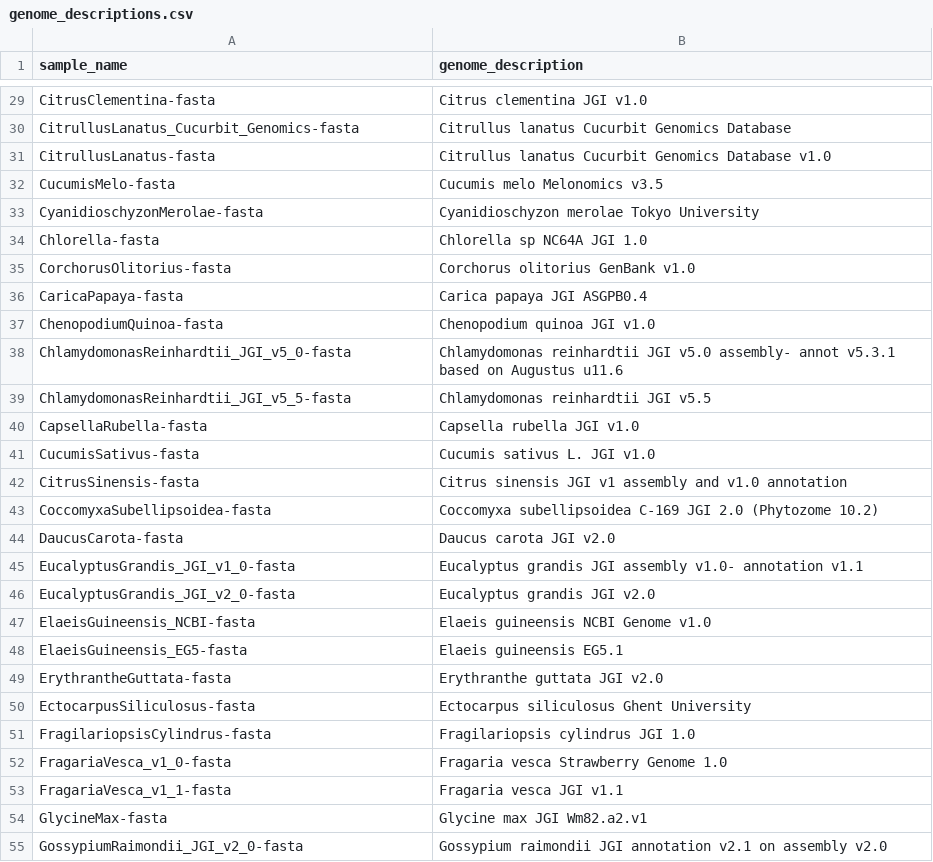
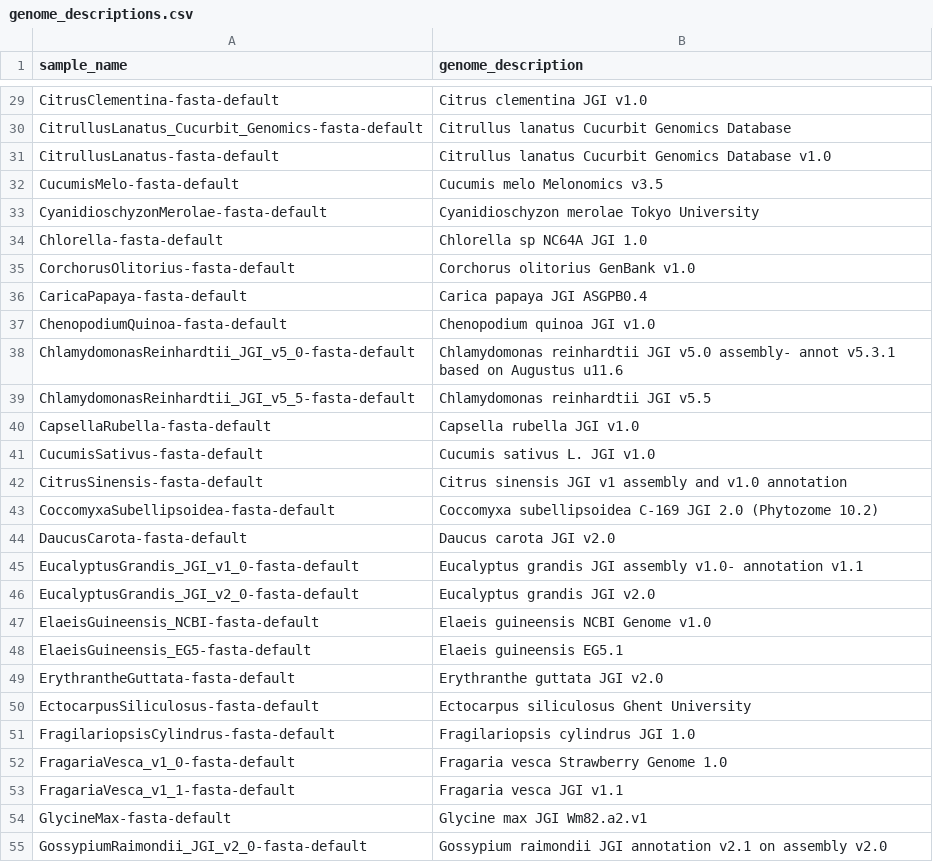
Before and after one commit to refgenie/plantref, a CSV file: asset_pep/genome_descriptions.csv, drawn as a sheet; only a part is shown, gaps mark what is left out; the diff covers the shown part only; the diff names each change by its address in the sheet, - before the commit and + after, or states it on an @@ line.

```diff
--- a/asset_pep/genome_descriptions.csv
+++ b/asset_pep/genome_descriptions.csv
-A29 (sample_name): CitrusClementina-fasta
+A29 (sample_name): CitrusClementina-fasta-default
-A30 (sample_name): CitrullusLanatus_Cucurbit_Genomics-fasta
+A30 (sample_name): CitrullusLanatus_Cucurbit_Genomics-fasta-default
-A31 (sample_name): CitrullusLanatus-fasta
+A31 (sample_name): CitrullusLanatus-fasta-default
-A32 (sample_name): CucumisMelo-fasta
+A32 (sample_name): CucumisMelo-fasta-default
-A33 (sample_name): CyanidioschyzonMerolae-fasta
+A33 (sample_name): CyanidioschyzonMerolae-fasta-default
-A34 (sample_name): Chlorella-fasta
+A34 (sample_name): Chlorella-fasta-default
-A35 (sample_name): CorchorusOlitorius-fasta
+A35 (sample_name): CorchorusOlitorius-fasta-default
-A36 (sample_name): CaricaPapaya-fasta
+A36 (sample_name): CaricaPapaya-fasta-default
-A37 (sample_name): ChenopodiumQuinoa-fasta
+A37 (sample_name): ChenopodiumQuinoa-fasta-default
-A38 (sample_name): ChlamydomonasReinhardtii_JGI_v5_0-fasta
+A38 (sample_name): ChlamydomonasReinhardtii_JGI_v5_0-fasta-default
-A39 (sample_name): ChlamydomonasReinhardtii_JGI_v5_5-fasta
+A39 (sample_name): ChlamydomonasReinhardtii_JGI_v5_5-fasta-default
-A40 (sample_name): CapsellaRubella-fasta
+A40 (sample_name): CapsellaRubella-fasta-default
-A41 (sample_name): CucumisSativus-fasta
+A41 (sample_name): CucumisSativus-fasta-default
-A42 (sample_name): CitrusSinensis-fasta
+A42 (sample_name): CitrusSinensis-fasta-default
-A43 (sample_name): CoccomyxaSubellipsoidea-fasta
+A43 (sample_name): CoccomyxaSubellipsoidea-fasta-default
-A44 (sample_name): DaucusCarota-fasta
+A44 (sample_name): DaucusCarota-fasta-default
-A45 (sample_name): EucalyptusGrandis_JGI_v1_0-fasta
+A45 (sample_name): EucalyptusGrandis_JGI_v1_0-fasta-default
-A46 (sample_name): EucalyptusGrandis_JGI_v2_0-fasta
+A46 (sample_name): EucalyptusGrandis_JGI_v2_0-fasta-default
-A47 (sample_name): ElaeisGuineensis_NCBI-fasta
+A47 (sample_name): ElaeisGuineensis_NCBI-fasta-default
-A48 (sample_name): ElaeisGuineensis_EG5-fasta
+A48 (sample_name): ElaeisGuineensis_EG5-fasta-default
-A49 (sample_name): ErythrantheGuttata-fasta
+A49 (sample_name): ErythrantheGuttata-fasta-default
-A50 (sample_name): EctocarpusSiliculosus-fasta
+A50 (sample_name): EctocarpusSiliculosus-fasta-default
-A51 (sample_name): FragilariopsisCylindrus-fasta
+A51 (sample_name): FragilariopsisCylindrus-fasta-default
-A52 (sample_name): FragariaVesca_v1_0-fasta
+A52 (sample_name): FragariaVesca_v1_0-fasta-default
-A53 (sample_name): FragariaVesca_v1_1-fasta
+A53 (sample_name): FragariaVesca_v1_1-fasta-default
-A54 (sample_name): GlycineMax-fasta
+A54 (sample_name): GlycineMax-fasta-default
-A55 (sample_name): GossypiumRaimondii_JGI_v2_0-fasta
+A55 (sample_name): GossypiumRaimondii_JGI_v2_0-fasta-default
```
Also changed, not shown: 104 edited cells elsewhere in this file, asset_pep/assets.csv, asset_pep/recipe_inputs.csv.
